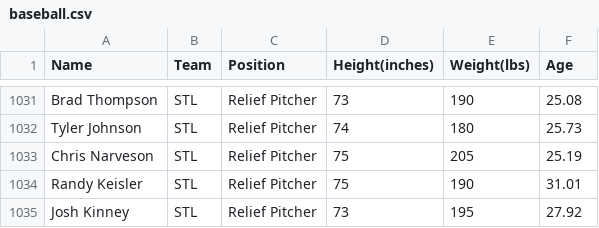
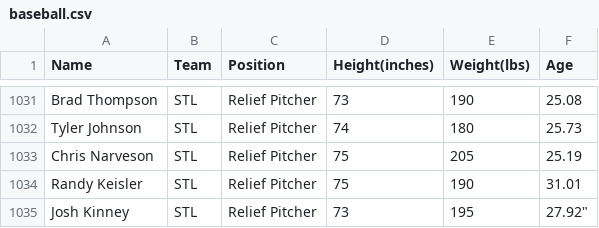
Before and after one commit to alexelfandi/Baseball-players-example, a CSV file: baseball.csv, drawn as a sheet; only a part is shown, gaps mark what is left out.

```diff
--- a/baseball.csv
+++ b/baseball.csv
@@ -1034,2 +1034,2 @@
 "Randy Keisler", "STL", "Relief Pitcher", 75, 190, 31.01
-"Josh Kinney", "STL", "Relief Pitcher", 73, 195, 27.92
+"Josh Kinney", "STL", "Relief Pitcher", 73, 195, 27.92"
```
Also changed, not shown: 13 other files.
